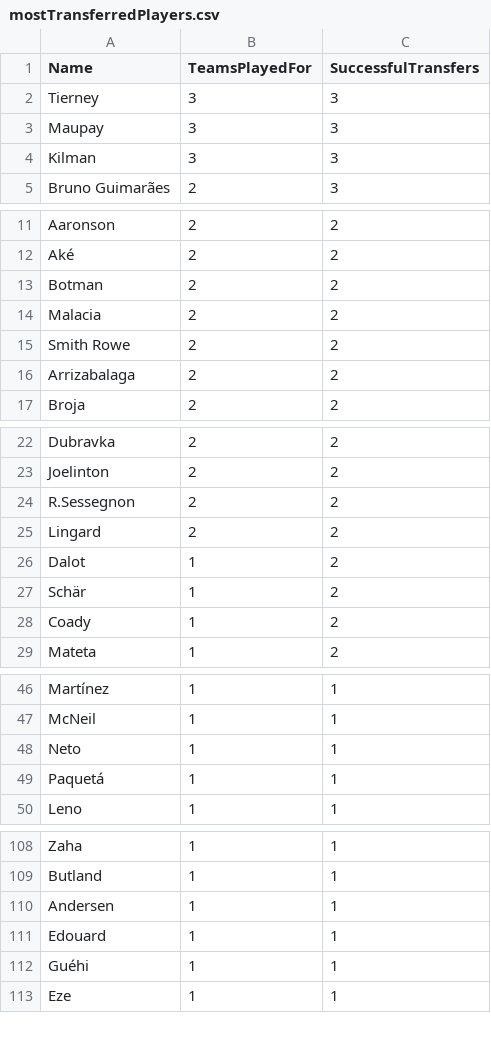
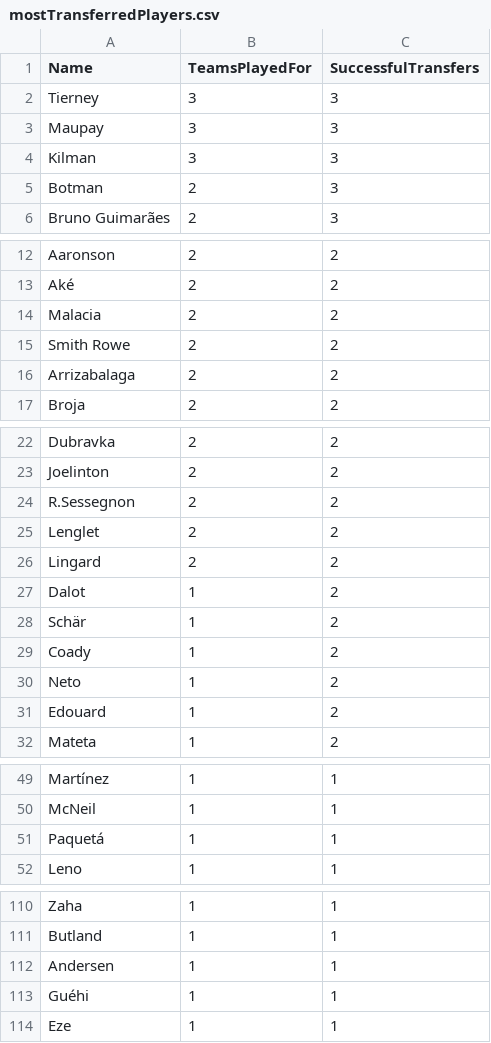
Before and after one commit to jiahongle/fpl-draft-stats, a CSV file: public/extractor/csv/mostTransferredPlayers.csv, drawn as a sheet; only a part is shown, gaps mark what is left out; removed rows and columns are numbered as before the commit, all else as after; the diff covers the shown part only; the diff names each change by its address in the sheet, - before the commit and + after, or states it on an @@ line.

```diff
--- a/public/extractor/csv/mostTransferredPlayers.csv
+++ b/public/extractor/csv/mostTransferredPlayers.csv
+row 5: Botman | 2 | 3
-row 13: Botman | 2 | 2
+row 25: Lenglet | 2 | 2
+row 30: Neto | 1 | 2
+row 31: Edouard | 1 | 2
-row 48: Neto | 1 | 1
-row 111: Edouard | 1 | 1
```
Also changed, not shown: 3 added rows and 2 removed rows elsewhere in this file, public/extractor/csv/bestClubsPerManager.csv, public/extractor/csv/bestPlayersOverall.csv, 8 other files.
